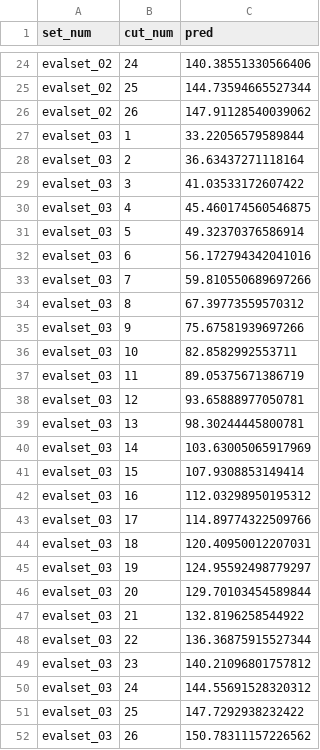
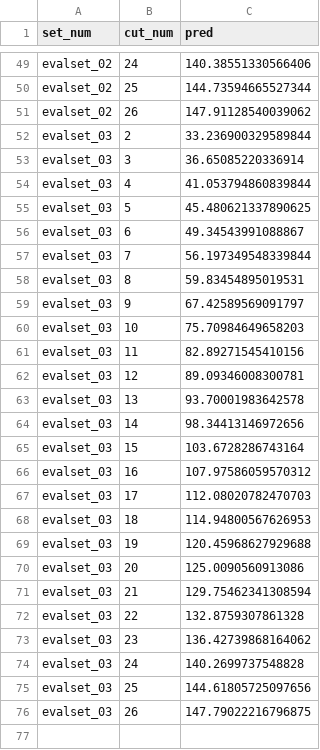
Before and after one commit to codemaster0407/PHM-Challenge-2025, a CSV file: work/result.csv, drawn as a sheet; only a part is shown, gaps mark what is left out; the diff covers the shown part only.

```diff
--- a/work/result.csv
+++ b/work/result.csv
@@ -26,27 +51,26 @@ evalset_02,25,144.73594665527344
 evalset_02,26,147.91128540039062
-evalset_03,1,33.22056579589844
-evalset_03,2,36.63437271118164
-evalset_03,3,41.03533172607422
-evalset_03,4,45.460174560546875
-evalset_03,5,49.32370376586914
-evalset_03,6,56.172794342041016
-evalset_03,7,59.810550689697266
-evalset_03,8,67.39773559570312
-evalset_03,9,75.67581939697266
-evalset_03,10,82.8582992553711
-evalset_03,11,89.05375671386719
-evalset_03,12,93.65888977050781
-evalset_03,13,98.30244445800781
-evalset_03,14,103.63005065917969
-evalset_03,15,107.9308853149414
-evalset_03,16,112.03298950195312
-evalset_03,17,114.89774322509766
-evalset_03,18,120.40950012207031
-evalset_03,19,124.95592498779297
-evalset_03,20,129.70103454589844
-evalset_03,21,132.8196258544922
-evalset_03,22,136.36875915527344
-evalset_03,23,140.21096801757812
-evalset_03,24,144.55691528320312
-evalset_03,25,147.7292938232422
-evalset_03,26,150.78311157226562
+evalset_03,2,33.236900329589844
+evalset_03,3,36.65085220336914
+evalset_03,4,41.053794860839844
+evalset_03,5,45.480621337890625
+evalset_03,6,49.34543991088867
+evalset_03,7,56.197349548339844
+evalset_03,8,59.83454895019531
+evalset_03,9,67.42589569091797
+evalset_03,10,75.70984649658203
+evalset_03,11,82.89271545410156
+evalset_03,12,89.09346008300781
+evalset_03,13,93.70001983642578
+evalset_03,14,98.34413146972656
+evalset_03,15,103.6728286743164
+evalset_03,16,107.97586059570312
+evalset_03,17,112.08020782470703
+evalset_03,18,114.94800567626953
+evalset_03,19,120.45968627929688
+evalset_03,20,125.0090560913086
+evalset_03,21,129.75462341308594
+evalset_03,22,132.8759307861328
+evalset_03,23,136.42739868164062
+evalset_03,24,140.2699737548828
+evalset_03,25,144.61805725097656
+evalset_03,26,147.79022216796875
```
Also changed, not shown: 25 added rows elsewhere in this file, 2 other files.
